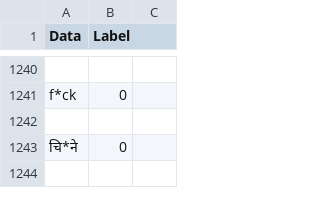
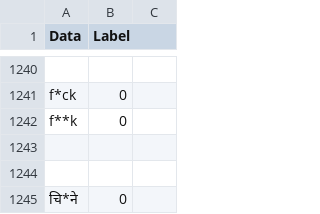
Before and after one commit to smaheshacharya/SentimentAnalysisInDjango, a CSV file: mergeData.csv, drawn as a sheet; only a part is shown, gaps mark what is left out; the shorter side is filled out with more unchanged rows; the diff names each change by its address in the sheet, - before the commit and + after, or states it on an @@ line.

```diff
--- a/mergeData.csv
+++ b/mergeData.csv
+row 1242: f**k | 0
+row 1243: (empty)
```
Also changed, not shown: 8 other files.
